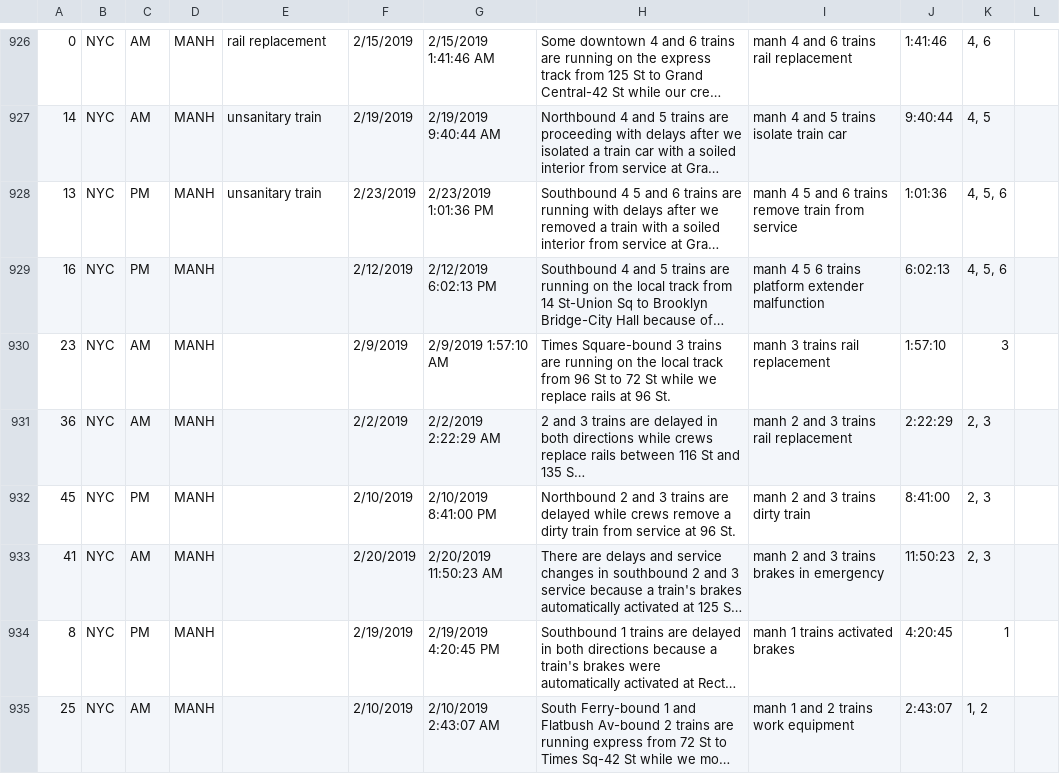
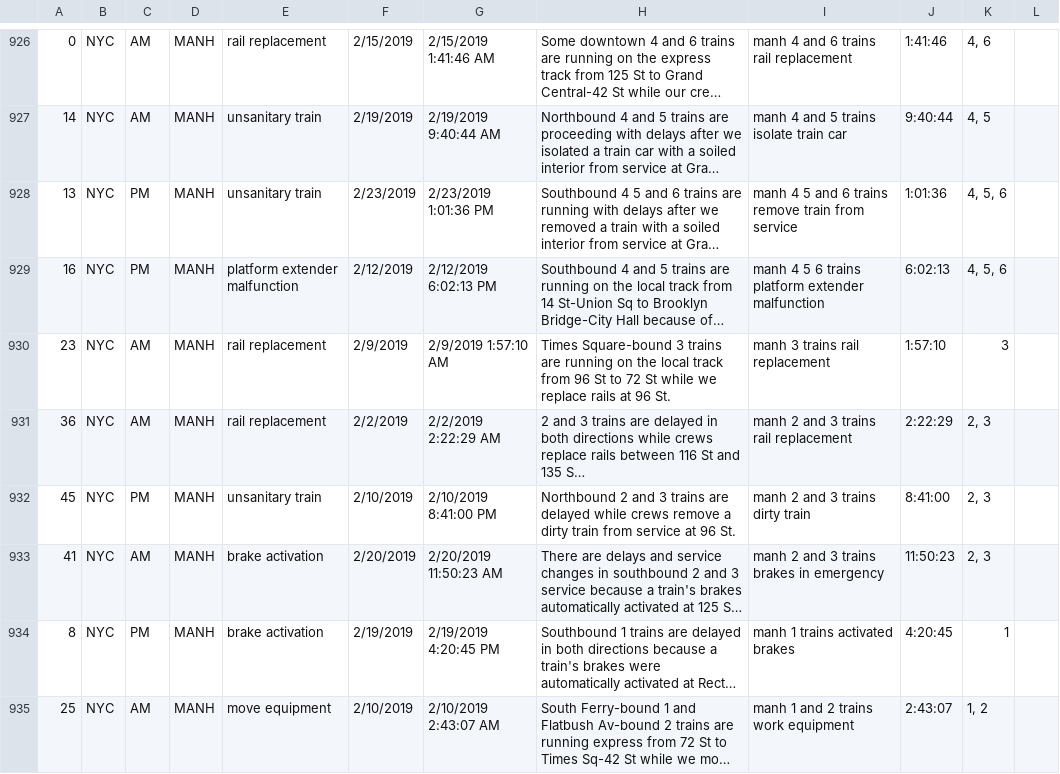
Before and after one commit to jhubley/subway-alerts, a CSV file: data/delays_february.csv, drawn as a sheet; only a part is shown, gaps mark what is left out; long unchanged cells end in …; the diff covers the shown part only; the diff names each change by its address in the sheet, - before the commit and + after, or states it on an @@ line.

Commit message:
fix overscroll behavior, update data

```diff
--- a/data/delays_february.csv
+++ b/data/delays_february.csv
-E929: (empty)
+E929: platform extender malfunction
-E930:E931: (empty)
+E930:E931: rail replacement
-E932: (empty)
+E932: unsanitary train
-E933:E934: (empty)
+E933:E934: brake activation
-E935: (empty)
+E935: move equipment
```
Also changed, not shown: 1 removed row and 54 edited cells elsewhere in this file, data/delays_march.csv, 5 other files.
